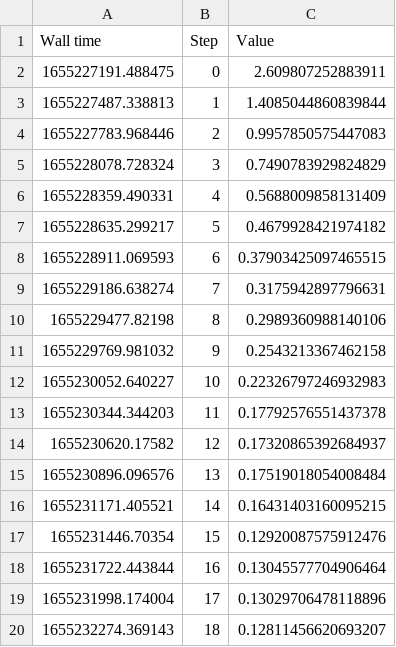
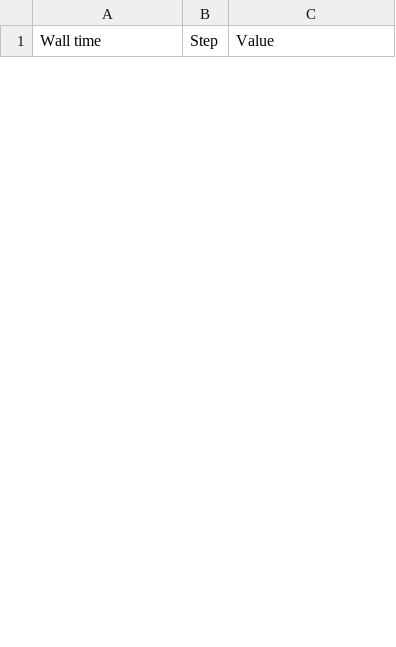
Before and after one commit to eikehmueller/YOLOv2, a CSV file: assets/train_trained_on_train_only.csv, drawn as a sheet; only a part is shown; removed rows and columns are numbered as before the commit, all else as after; the diff covers the shown part only; the diff names each change by its address in the sheet, - before the commit and + after, or states it on an @@ line.

```diff
--- a/assets/train_trained_on_train_only.csv
+++ b/assets/train_trained_on_train_only.csv
-row 2: 1655227191.488475 | 0 | 2.609807252883911
-row 3: 1655227487.338813 | 1 | 1.4085044860839844
-row 4: 1655227783.968446 | 2 | 0.9957850575447083
-row 5: 1655228078.728324 | 3 | 0.7490783929824829
-row 6: 1655228359.490331 | 4 | 0.5688009858131409
-row 7: 1655228635.299217 | 5 | 0.4679928421974182
-row 8: 1655228911.069593 | 6 | 0.37903425097465515
-row 9: 1655229186.638274 | 7 | 0.3175942897796631
-row 10: 1655229477.82198 | 8 | 0.2989360988140106
-row 11: 1655229769.981032 | 9 | 0.2543213367462158
-row 12: 1655230052.640227 | 10 | 0.22326797246932983
-row 13: 1655230344.344203 | 11 | 0.17792576551437378
-row 14: 1655230620.17582 | 12 | 0.17320865392684937
-row 15: 1655230896.096576 | 13 | 0.17519018054008484
-row 16: 1655231171.405521 | 14 | 0.16431403160095215
-row 17: 1655231446.70354 | 15 | 0.12920087575912476
-row 18: 1655231722.443844 | 16 | 0.13045577704906464
-row 19: 1655231998.174004 | 17 | 0.13029706478118896
-row 20: 1655232274.369143 | 18 | 0.12811456620693207
```
Also changed, not shown: 24 added rows and 6 removed rows elsewhere in this file, assets/validation_trained_on_train_only.csv.
